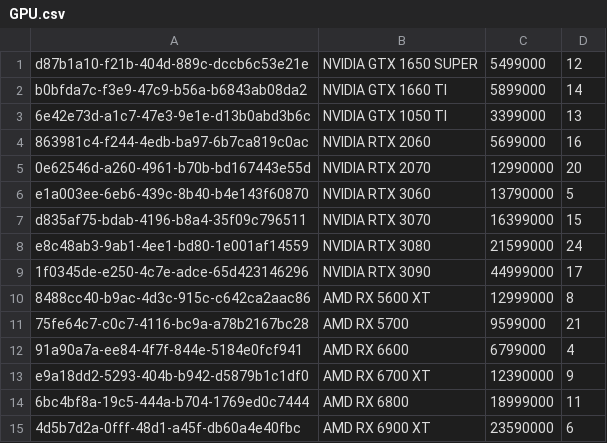
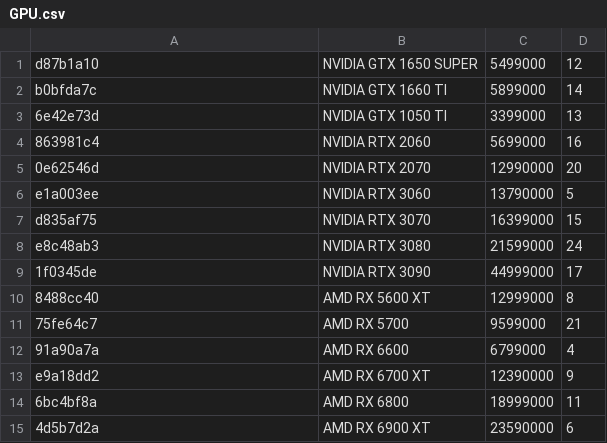
Before and after one commit to DaoAnhVu1/GroupJava, a CSV file: data/GPU.csv, drawn as a sheet.

```diff
--- a/data/GPU.csv
+++ b/data/GPU.csv
@@ -1,15 +1,15 @@
-d87b1a10-f21b-404d-889c-dccb6c53e21e,NVIDIA GTX 1650 SUPER,5499000,12
-b0bfda7c-f3e9-47c9-b56a-b6843ab08da2,NVIDIA GTX 1660 TI,5899000,14
-6e42e73d-a1c7-47e3-9e1e-d13b0abd3b6c,NVIDIA GTX 1050 TI,3399000,13
-863981c4-f244-4edb-ba97-6b7ca819c0ac,NVIDIA RTX 2060,5699000,16
-0e62546d-a260-4961-b70b-bd167443e55d,NVIDIA RTX 2070,12990000,20
-e1a003ee-6eb6-439c-8b40-b4e143f60870,NVIDIA RTX 3060,13790000,5
-d835af75-bdab-4196-b8a4-35f09c796511,NVIDIA RTX 3070,16399000,15
-e8c48ab3-9ab1-4ee1-bd80-1e001af14559,NVIDIA RTX 3080,21599000,24
-1f0345de-e250-4c7e-adce-65d423146296,NVIDIA RTX 3090,44999000,17
-8488cc40-b9ac-4d3c-915c-c642ca2aac86,AMD RX 5600 XT,12999000,8
-75fe64c7-c0c7-4116-bc9a-a78b2167bc28,AMD RX 5700,9599000,21
-91a90a7a-ee84-4f7f-844e-5184e0fcf941,AMD RX 6600,6799000,4
-e9a18dd2-5293-404b-b942-d5879b1c1df0,AMD RX 6700 XT,12390000,9
-6bc4bf8a-19c5-444a-b704-1769ed0c7444,AMD RX 6800,18999000,11
-4d5b7d2a-0fff-48d1-a45f-db60a4e40fbc,AMD RX 6900 XT,23590000,6
+d87b1a10,NVIDIA GTX 1650 SUPER,5499000,12
+b0bfda7c,NVIDIA GTX 1660 TI,5899000,14
+6e42e73d,NVIDIA GTX 1050 TI,3399000,13
+863981c4,NVIDIA RTX 2060,5699000,16
+0e62546d,NVIDIA RTX 2070,12990000,20
+e1a003ee,NVIDIA RTX 3060,13790000,5
+d835af75,NVIDIA RTX 3070,16399000,15
+e8c48ab3,NVIDIA RTX 3080,21599000,24
+1f0345de,NVIDIA RTX 3090,44999000,17
+8488cc40,AMD RX 5600 XT,12999000,8
+75fe64c7,AMD RX 5700,9599000,21
+91a90a7a,AMD RX 6600,6799000,4
+e9a18dd2,AMD RX 6700 XT,12390000,9
+6bc4bf8a,AMD RX 6800,18999000,11
+4d5b7d2a,AMD RX 6900 XT,23590000,6
```
Also changed, not shown: data/CPU.csv, data/console.csv, 8 other files.
